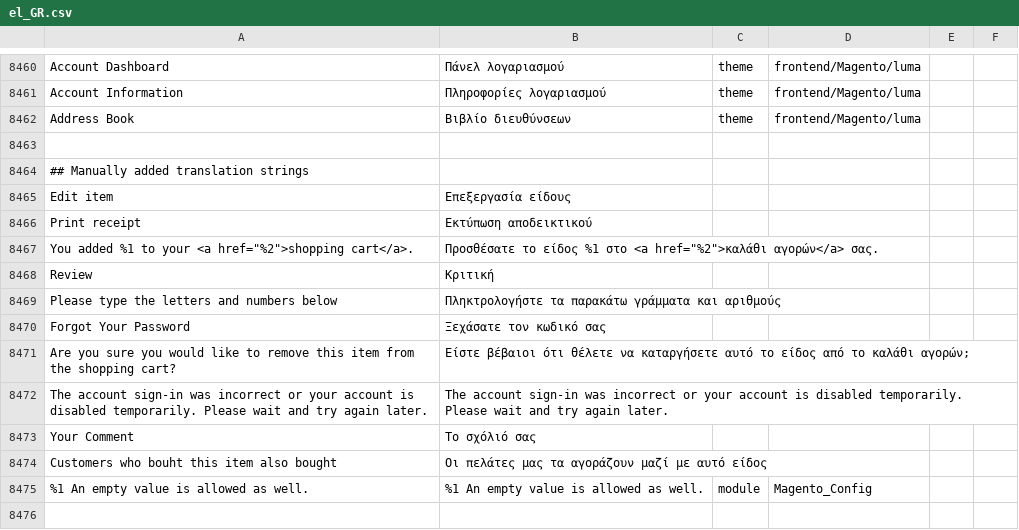
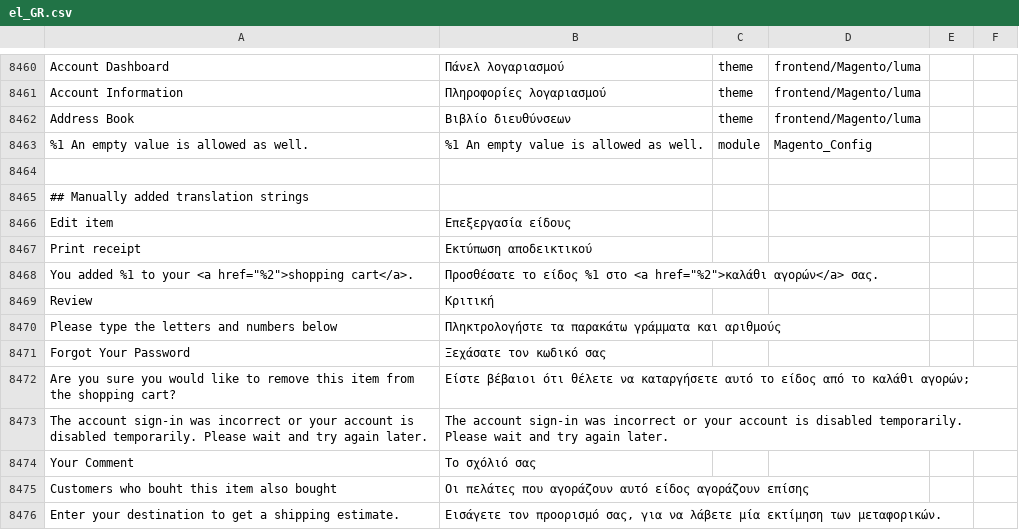
Before and after one commit to gladdgr/M2-Greek-Language-Pack, a CSV file: el_GR.csv, drawn as a sheet; only a part is shown, gaps mark what is left out; addresses are those after the commit; the diff names each change by its address in the sheet, - before the commit and + after, or states it on an @@ line.

Commit message:
Merge transaltions

```diff
--- a/el_GR.csv
+++ b/el_GR.csv
@@ row 8475 moved to row 8463: %1 An empty value is allowed as well. @@
-B8475: Οι πελάτες μας τα αγοράζουν μαζί με αυτό είδος
+B8475: Οι πελάτες που αγοράζουν αυτό είδος αγοράζουν επίσης
+row 8476: Enter your destination to get a shipping estimate. | Εισάγετε τον προορισμό σας, για να λάβετε μία εκτίμηση των μεταφορικών.
```
